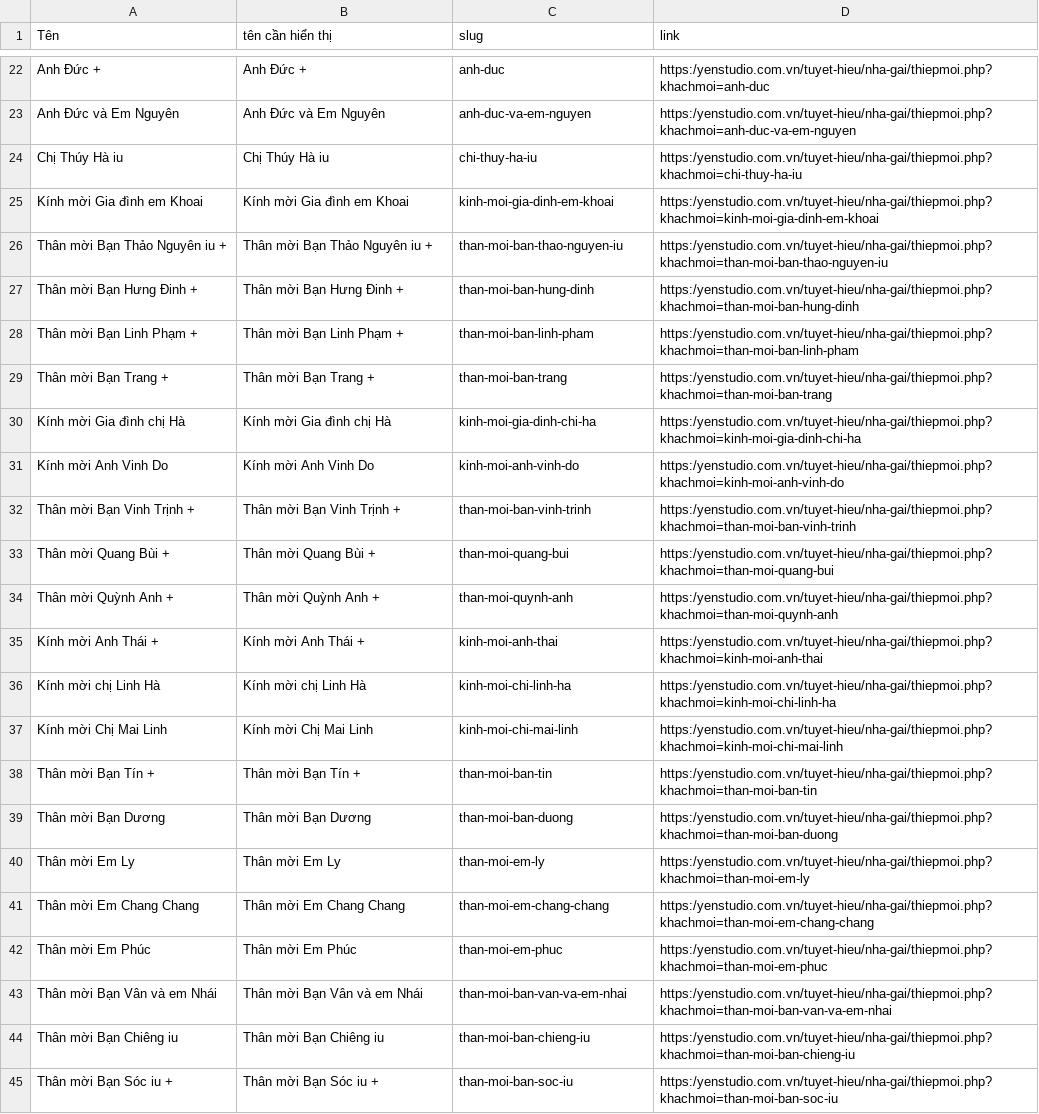
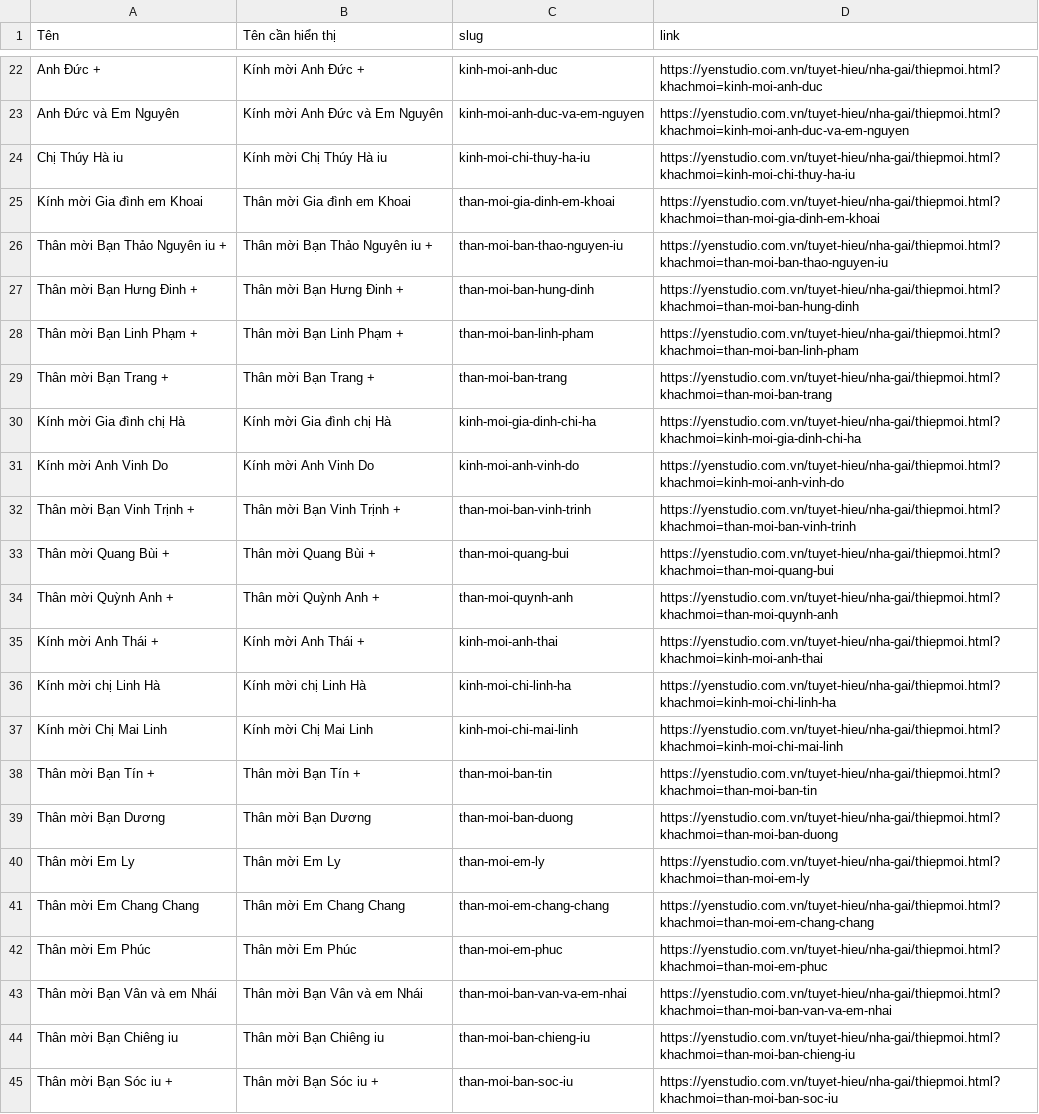
Before and after one commit to tranduythuat/tuyet-hieu, a CSV file: data/nhagai_output.csv, drawn as a sheet; only a part is shown, gaps mark what is left out; the diff covers the shown part only; the diff names each change by its address in the sheet, - before the commit and + after, or states it on an @@ line.

Commit message:
Update

```diff
--- a/data/nhagai_output.csv
+++ b/data/nhagai_output.csv
-B1: tên cần hiển thị
+B1: Tên cần hiển thị
-B22 (Tên cần hiển thị): Anh Đức +
+B22 (Tên cần hiển thị): Kính mời Anh Đức +
-C22 (slug): anh-duc
+C22 (slug): kinh-moi-anh-duc
-D22 (link): https:/yenstudio.com.vn/tuyet-hieu/nha-gai/thiepmoi.php?khachmoi=anh-duc
+D22 (link): https://yenstudio.com.vn/tuyet-hieu/nha-gai/thiepmoi.html?khachmoi=kinh-moi-anh-duc
-B23 (Tên cần hiển thị): Anh Đức và Em Nguyên
+B23 (Tên cần hiển thị): Kính mời Anh Đức và Em Nguyên
-C23 (slug): anh-duc-va-em-nguyen
+C23 (slug): kinh-moi-anh-duc-va-em-nguyen
-D23 (link): https:/yenstudio.com.vn/tuyet-hieu/nha-gai/thiepmoi.php?khachmoi=anh-duc-va-em-nguyen
+D23 (link): https://yenstudio.com.vn/tuyet-hieu/nha-gai/thiepmoi.html?khachmoi=kinh-moi-anh-duc-va-em-nguyen
-B24 (Tên cần hiển thị): Chị Thúy Hà iu
+B24 (Tên cần hiển thị): Kính mời Chị Thúy Hà iu
-C24 (slug): chi-thuy-ha-iu
+C24 (slug): kinh-moi-chi-thuy-ha-iu
-D24 (link): https:/yenstudio.com.vn/tuyet-hieu/nha-gai/thiepmoi.php?khachmoi=chi-thuy-ha-iu
+D24 (link): https://yenstudio.com.vn/tuyet-hieu/nha-gai/thiepmoi.html?khachmoi=kinh-moi-chi-thuy-ha-iu
-B25 (Tên cần hiển thị): Kính mời Gia đình em Khoai
+B25 (Tên cần hiển thị): Thân mời Gia đình em Khoai
-C25 (slug): kinh-moi-gia-dinh-em-khoai
+C25 (slug): than-moi-gia-dinh-em-khoai
-D25 (link): https:/yenstudio.com.vn/tuyet-hieu/nha-gai/thiepmoi.php?khachmoi=kinh-moi-gia-dinh-em-khoai
+D25 (link): https://yenstudio.com.vn/tuyet-hieu/nha-gai/thiepmoi.html?khachmoi=than-moi-gia-dinh-em-khoai
-D26 (link): https:/yenstudio.com.vn/tuyet-hieu/nha-gai/thiepmoi.php?khachmoi=than-moi-ban-thao-nguyen-iu
+D26 (link): https://yenstudio.com.vn/tuyet-hieu/nha-gai/thiepmoi.html?khachmoi=than-moi-ban-thao-nguyen-iu
-D27 (link): https:/yenstudio.com.vn/tuyet-hieu/nha-gai/thiepmoi.php?khachmoi=than-moi-ban-hung-dinh
+D27 (link): https://yenstudio.com.vn/tuyet-hieu/nha-gai/thiepmoi.html?khachmoi=than-moi-ban-hung-dinh
-D28 (link): https:/yenstudio.com.vn/tuyet-hieu/nha-gai/thiepmoi.php?khachmoi=than-moi-ban-linh-pham
+D28 (link): https://yenstudio.com.vn/tuyet-hieu/nha-gai/thiepmoi.html?khachmoi=than-moi-ban-linh-pham
-D29 (link): https:/yenstudio.com.vn/tuyet-hieu/nha-gai/thiepmoi.php?khachmoi=than-moi-ban-trang
+D29 (link): https://yenstudio.com.vn/tuyet-hieu/nha-gai/thiepmoi.html?khachmoi=than-moi-ban-trang
-D30 (link): https:/yenstudio.com.vn/tuyet-hieu/nha-gai/thiepmoi.php?khachmoi=kinh-moi-gia-dinh-chi-ha
+D30 (link): https://yenstudio.com.vn/tuyet-hieu/nha-gai/thiepmoi.html?khachmoi=kinh-moi-gia-dinh-chi-ha
-D31 (link): https:/yenstudio.com.vn/tuyet-hieu/nha-gai/thiepmoi.php?khachmoi=kinh-moi-anh-vinh-do
+D31 (link): https://yenstudio.com.vn/tuyet-hieu/nha-gai/thiepmoi.html?khachmoi=kinh-moi-anh-vinh-do
-D32 (link): https:/yenstudio.com.vn/tuyet-hieu/nha-gai/thiepmoi.php?khachmoi=than-moi-ban-vinh-trinh
+D32 (link): https://yenstudio.com.vn/tuyet-hieu/nha-gai/thiepmoi.html?khachmoi=than-moi-ban-vinh-trinh
-D33 (link): https:/yenstudio.com.vn/tuyet-hieu/nha-gai/thiepmoi.php?khachmoi=than-moi-quang-bui
+D33 (link): https://yenstudio.com.vn/tuyet-hieu/nha-gai/thiepmoi.html?khachmoi=than-moi-quang-bui
-D34 (link): https:/yenstudio.com.vn/tuyet-hieu/nha-gai/thiepmoi.php?khachmoi=than-moi-quynh-anh
+D34 (link): https://yenstudio.com.vn/tuyet-hieu/nha-gai/thiepmoi.html?khachmoi=than-moi-quynh-anh
-D35 (link): https:/yenstudio.com.vn/tuyet-hieu/nha-gai/thiepmoi.php?khachmoi=kinh-moi-anh-thai
+D35 (link): https://yenstudio.com.vn/tuyet-hieu/nha-gai/thiepmoi.html?khachmoi=kinh-moi-anh-thai
-D36 (link): https:/yenstudio.com.vn/tuyet-hieu/nha-gai/thiepmoi.php?khachmoi=kinh-moi-chi-linh-ha
+D36 (link): https://yenstudio.com.vn/tuyet-hieu/nha-gai/thiepmoi.html?khachmoi=kinh-moi-chi-linh-ha
-D37 (link): https:/yenstudio.com.vn/tuyet-hieu/nha-gai/thiepmoi.php?khachmoi=kinh-moi-chi-mai-linh
+D37 (link): https://yenstudio.com.vn/tuyet-hieu/nha-gai/thiepmoi.html?khachmoi=kinh-moi-chi-mai-linh
-D38 (link): https:/yenstudio.com.vn/tuyet-hieu/nha-gai/thiepmoi.php?khachmoi=than-moi-ban-tin
+D38 (link): https://yenstudio.com.vn/tuyet-hieu/nha-gai/thiepmoi.html?khachmoi=than-moi-ban-tin
-D39 (link): https:/yenstudio.com.vn/tuyet-hieu/nha-gai/thiepmoi.php?khachmoi=than-moi-ban-duong
+D39 (link): https://yenstudio.com.vn/tuyet-hieu/nha-gai/thiepmoi.html?khachmoi=than-moi-ban-duong
-D40 (link): https:/yenstudio.com.vn/tuyet-hieu/nha-gai/thiepmoi.php?khachmoi=than-moi-em-ly
+D40 (link): https://yenstudio.com.vn/tuyet-hieu/nha-gai/thiepmoi.html?khachmoi=than-moi-em-ly
-D41 (link): https:/yenstudio.com.vn/tuyet-hieu/nha-gai/thiepmoi.php?khachmoi=than-moi-em-chang-chang
+D41 (link): https://yenstudio.com.vn/tuyet-hieu/nha-gai/thiepmoi.html?khachmoi=than-moi-em-chang-chang
-D42 (link): https:/yenstudio.com.vn/tuyet-hieu/nha-gai/thiepmoi.php?khachmoi=than-moi-em-phuc
+D42 (link): https://yenstudio.com.vn/tuyet-hieu/nha-gai/thiepmoi.html?khachmoi=than-moi-em-phuc
-D43 (link): https:/yenstudio.com.vn/tuyet-hieu/nha-gai/thiepmoi.php?khachmoi=than-moi-ban-van-va-em-nhai
+D43 (link): https://yenstudio.com.vn/tuyet-hieu/nha-gai/thiepmoi.html?khachmoi=than-moi-ban-van-va-em-nhai
-D44 (link): https:/yenstudio.com.vn/tuyet-hieu/nha-gai/thiepmoi.php?khachmoi=than-moi-ban-chieng-iu
+D44 (link): https://yenstudio.com.vn/tuyet-hieu/nha-gai/thiepmoi.html?khachmoi=than-moi-ban-chieng-iu
-D45 (link): https:/yenstudio.com.vn/tuyet-hieu/nha-gai/thiepmoi.php?khachmoi=than-moi-ban-soc-iu
+D45 (link): https://yenstudio.com.vn/tuyet-hieu/nha-gai/thiepmoi.html?khachmoi=than-moi-ban-soc-iu
```
Also changed, not shown: 62 edited cells elsewhere in this file.
